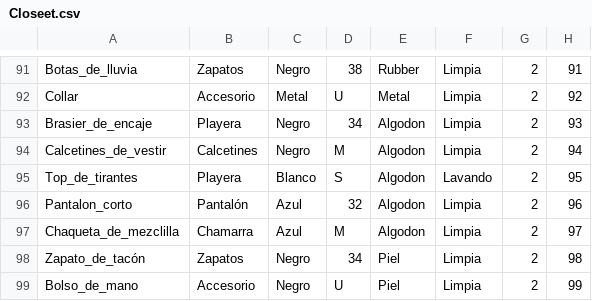
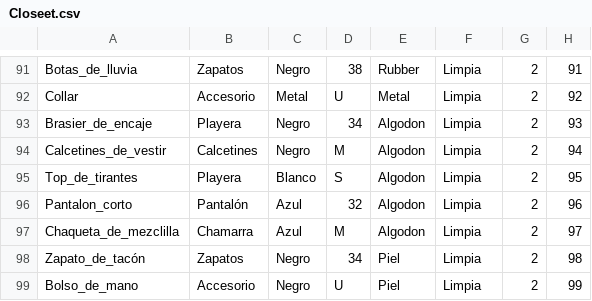
Before and after one commit to diegoquezadaco/Diego-Quezada-Colorado-TC1031, a CSV file: Closeet.csv, drawn as a sheet; only a part is shown, gaps mark what is left out; the diff covers the shown part only.

```diff
--- a/Closeet.csv
+++ b/Closeet.csv
@@ -94,3 +94,3 @@ Brasier_de_encaje,Playera,Negro,34,Algodon,Limpia,2,93
 Calcetines_de_vestir,Calcetines,Negro,M,Algodon,Limpia,2,94
-Top_de_tirantes,Playera,Blanco,S,Algodon,Lavando,2,95
+Top_de_tirantes,Playera,Blanco,S,Algodon,Limpia,2,95
 Pantalon_corto,Pantalón,Azul,32,Algodon,Limpia,2,96
```
Also changed, not shown: 9 edited cells elsewhere in this file, 5 other files.
